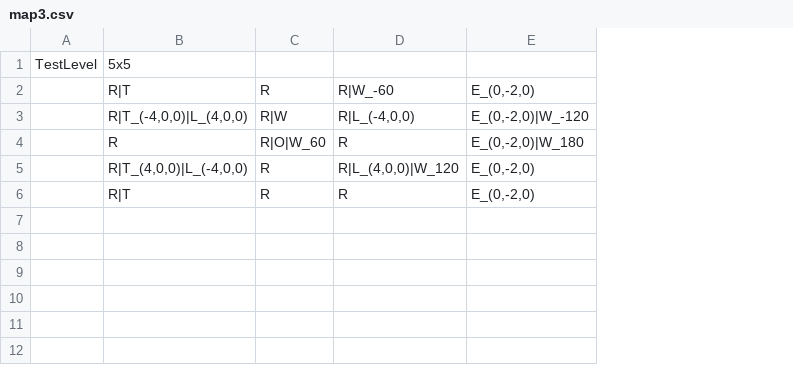
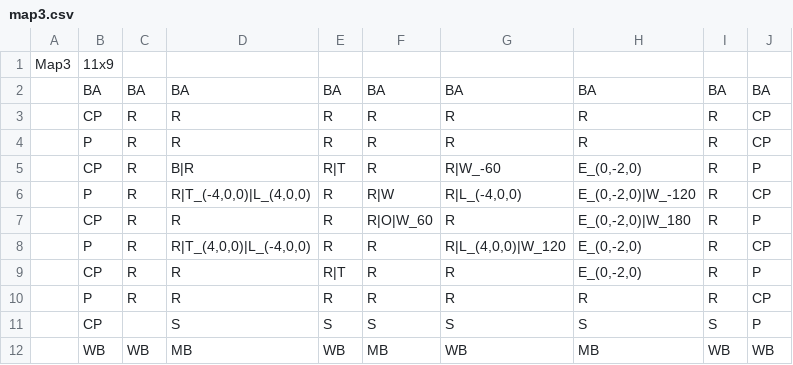
Before and after one commit to mecha-rm/GDW_Y2-PJT-repos, a CSV file: GDW_Y2 - CNZ/res/loader/map3.csv, drawn as a sheet; removed rows and columns are numbered as before the commit, all else as after; the diff names each change by its address in the sheet, - before the commit and + after, or states it on an @@ line.

```diff
--- a/GDW_Y2 - CNZ/res/loader/map3.csv
+++ b/GDW_Y2 - CNZ/res/loader/map3.csv
-column A, row 1: TestLevel
+column A, row 1: Map3
+column B, row 1: 11x9; rows 5-9: CP | P | CP | P | CP
+column C, rows 5-9: all R
+column E, rows 5-9: R|T | R | R | R | R|T
+column I, rows 5-9: all R
+column J, rows 5-9: P | CP | P | CP | P
-D1: 5x5
+D1: (empty)
+row 2:  | BA | BA | BA | BA | BA | BA | BA | BA | BA
+row 3:  | CP | R | R | R | R | R | R | R | CP
+row 4:  | P | R | R | R | R | R | R | R | CP
-D5: R|T
+D5: B|R
-D9: R|T
+D9: R
+row 10:  | P | R | R | R | R | R | R | R | CP
+row 11:  | CP |  | S | S | S | S | S | S | P
+row 12:  | WB | WB | MB | WB | MB | WB | MB | WB | WB
```
Also changed, not shown: GDW_Y2 - CNZ/res/loader/map1.csv, GDW_Y2 - CNZ/res/loader/map2.csv, 16 other files.
